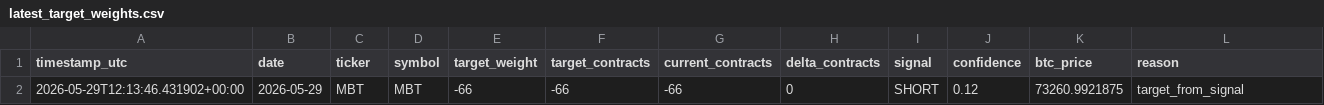
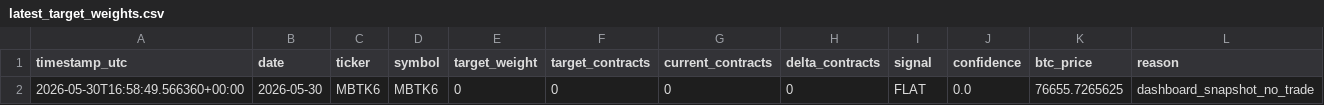
Before and after one commit to FinTechEntrepreneurldz/crypto_sentiment_MLP, a CSV file: logs/target_weights/latest_target_weights.csv, drawn as a sheet; removed rows and columns are numbered as before the commit, all else as after; the diff names each change by its address in the sheet, - before the commit and + after, or states it on an @@ line.

```diff
--- a/logs/target_weights/latest_target_weights.csv
+++ b/logs/target_weights/latest_target_weights.csv
-row 2: 2026-05-29T12:13:46.431902+00:00 | 2026-05-29 | MBT | MBT | -66 | -66 | -66 | 0 | SHORT | 0.12 | 73260.9921875 | target_from_signal
+row 2: 2026-05-30T16:58:49.566360+00:00 | 2026-05-30 | MBTK6 | MBTK6 | 0 | 0 | 0 | 0 | FLAT | 0.0 | 76655.7265625 | dashboard_snapshot_no_trade
```
Also changed, not shown: logs/decisions/decisions.csv, logs/decisions/latest_decision.csv, 6 other files.
